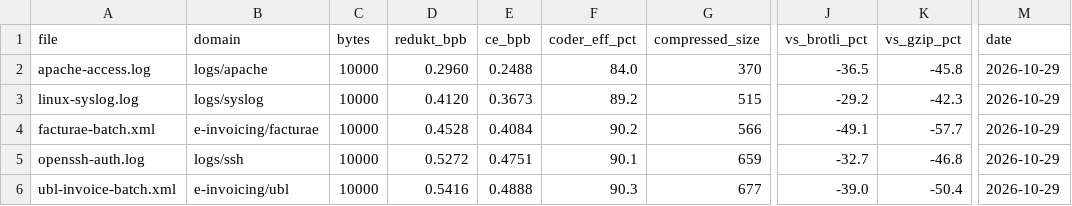
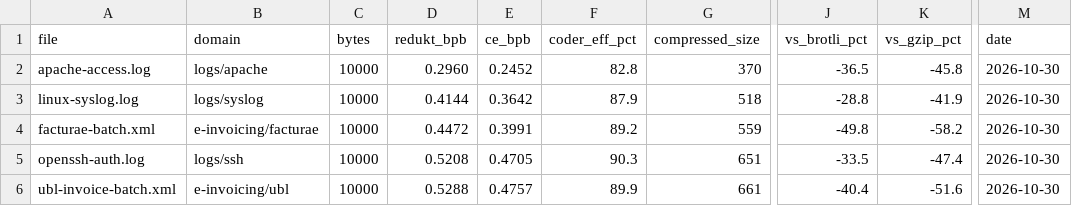
Before and after one commit to DavidCaastro/redukt, a CSV file: data/benchmark/results/actual-compression-benchmark.csv, drawn as a sheet; only a part is shown, gaps mark what is left out; the diff covers the shown part only; the diff names each change by its address in the sheet, - before the commit and + after, or states it on an @@ line.

```diff
--- a/data/benchmark/results/actual-compression-benchmark.csv
+++ b/data/benchmark/results/actual-compression-benchmark.csv
-E2 (ce_bpb): 0.2488
+E2 (ce_bpb): 0.2452
-F2 (coder_eff_pct): 84.0
+F2 (coder_eff_pct): 82.8
-M2:M6 (date): 2026-10-29
+M2:M6 (date): 2026-10-30
-D3 (redukt_bpb): 0.4120
+D3 (redukt_bpb): 0.4144
-E3 (ce_bpb): 0.3673
+E3 (ce_bpb): 0.3642
-F3 (coder_eff_pct): 89.2
+F3 (coder_eff_pct): 87.9
-G3 (compressed_size): 515
+G3 (compressed_size): 518
-J3 (vs_brotli_pct): -29.2
+J3 (vs_brotli_pct): -28.8
-K3 (vs_gzip_pct): -42.3
+K3 (vs_gzip_pct): -41.9
-D4 (redukt_bpb): 0.4528
+D4 (redukt_bpb): 0.4472
-E4 (ce_bpb): 0.4084
+E4 (ce_bpb): 0.3991
-F4 (coder_eff_pct): 90.2
+F4 (coder_eff_pct): 89.2
-G4 (compressed_size): 566
+G4 (compressed_size): 559
-J4 (vs_brotli_pct): -49.1
+J4 (vs_brotli_pct): -49.8
-K4 (vs_gzip_pct): -57.7
+K4 (vs_gzip_pct): -58.2
-D5 (redukt_bpb): 0.5272
+D5 (redukt_bpb): 0.5208
-E5 (ce_bpb): 0.4751
+E5 (ce_bpb): 0.4705
-F5 (coder_eff_pct): 90.1
+F5 (coder_eff_pct): 90.3
-G5 (compressed_size): 659
+G5 (compressed_size): 651
-J5 (vs_brotli_pct): -32.7
+J5 (vs_brotli_pct): -33.5
-K5 (vs_gzip_pct): -46.8
+K5 (vs_gzip_pct): -47.4
-D6 (redukt_bpb): 0.5416
+D6 (redukt_bpb): 0.5288
-E6 (ce_bpb): 0.4888
+E6 (ce_bpb): 0.4757
-F6 (coder_eff_pct): 90.3
+F6 (coder_eff_pct): 89.9
-G6 (compressed_size): 677
+G6 (compressed_size): 661
-J6 (vs_brotli_pct): -39.0
+J6 (vs_brotli_pct): -40.4
-K6 (vs_gzip_pct): -50.4
+K6 (vs_gzip_pct): -51.6
```
Also changed, not shown: 92 edited cells elsewhere in this file, 1 other file.
